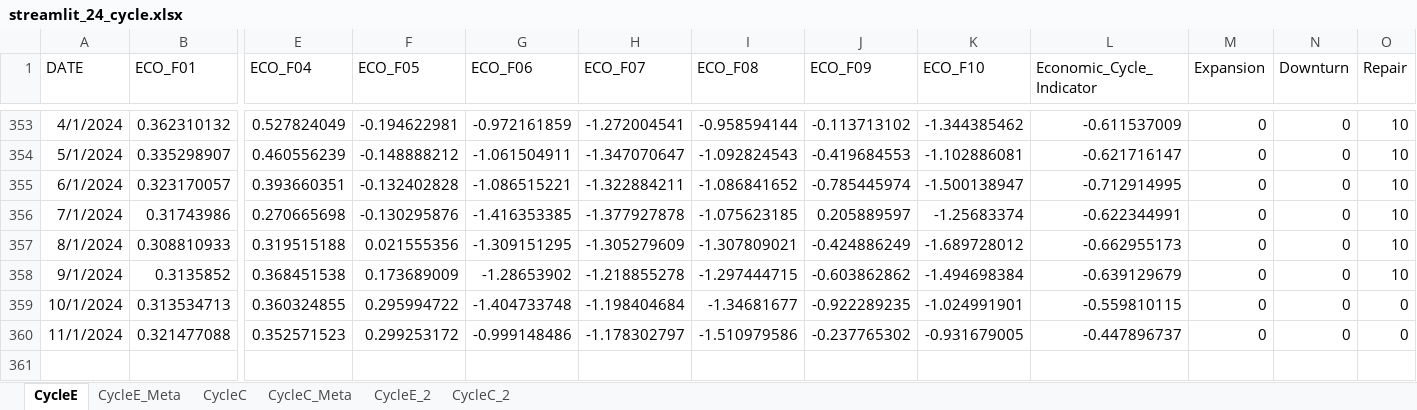
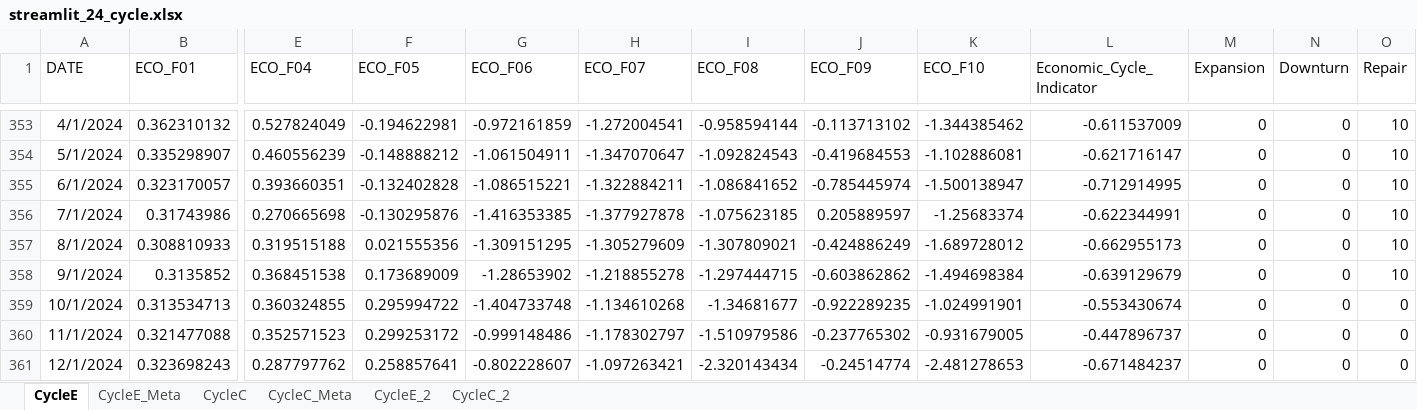
Before and after one commit to wogus337/quantamental, an Excel workbook: data/streamlit_24_cycle.xlsx, sheet CycleE, drawn as a sheet; only a part is shown, gaps mark what is left out; values as stored, in another font and other column widths than the file's, no borders; rows hold the shown columns only; the diff names each change by its address in the sheet, - before the commit and + after, or states it on an @@ line.

```diff
--- a/data/streamlit_24_cycle.xlsx (sheet CycleE)
+++ b/data/streamlit_24_cycle.xlsx (sheet CycleE)
-H359 (ECO_F07): -1.198404684
+H359 (ECO_F07): -1.134610268
-L359 (Economic_Cycle_Indicator): -0.559810115
+L359 (Economic_Cycle_Indicator): -0.553430674
+row 361: 12/1/2024 | 0.323698243 | 0.287797762 | 0.258857641 | -0.802228607 | -1.097263421 | -2.320143434 | -0.24514774 | -2.481278653 | -0.671484237 | 0 | 0 | 0
```
Also changed, not shown: sheet CycleC, sheet CycleE_2, sheet CycleC_2, data/streamlit_24_allocation.xlsx, data/streamlit_24_signal.xlsx, 6 other files.
